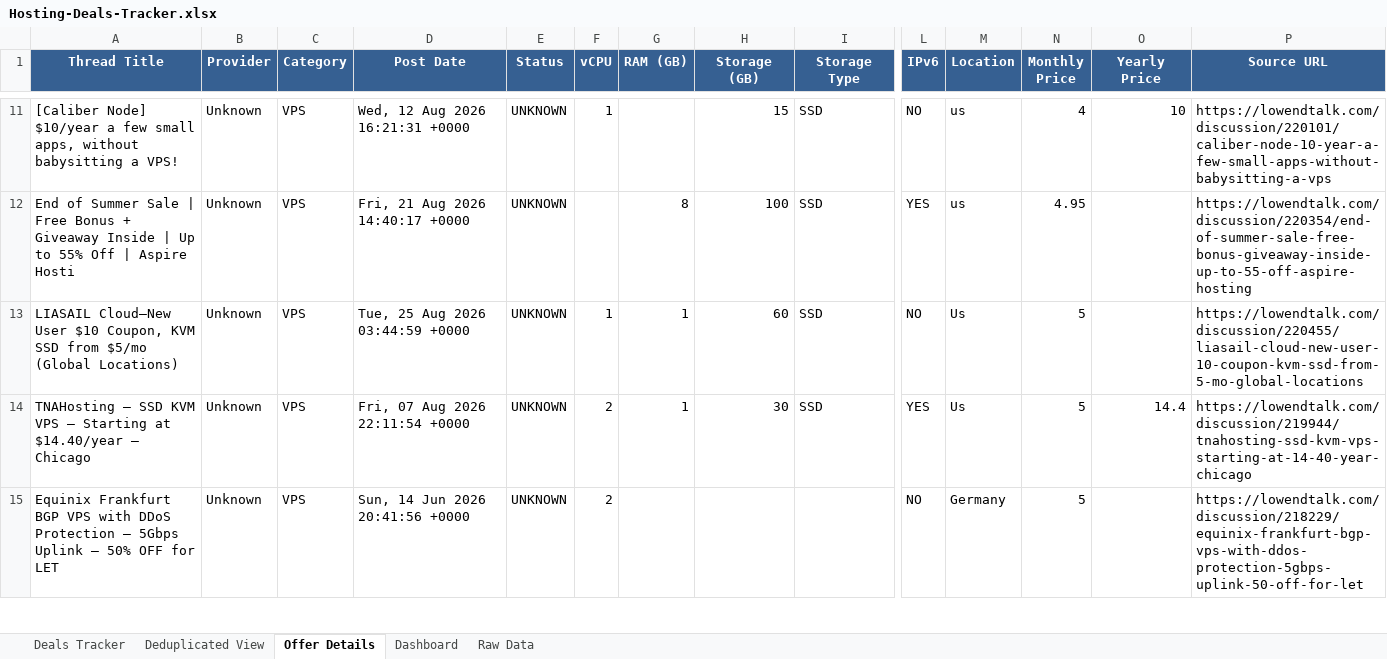
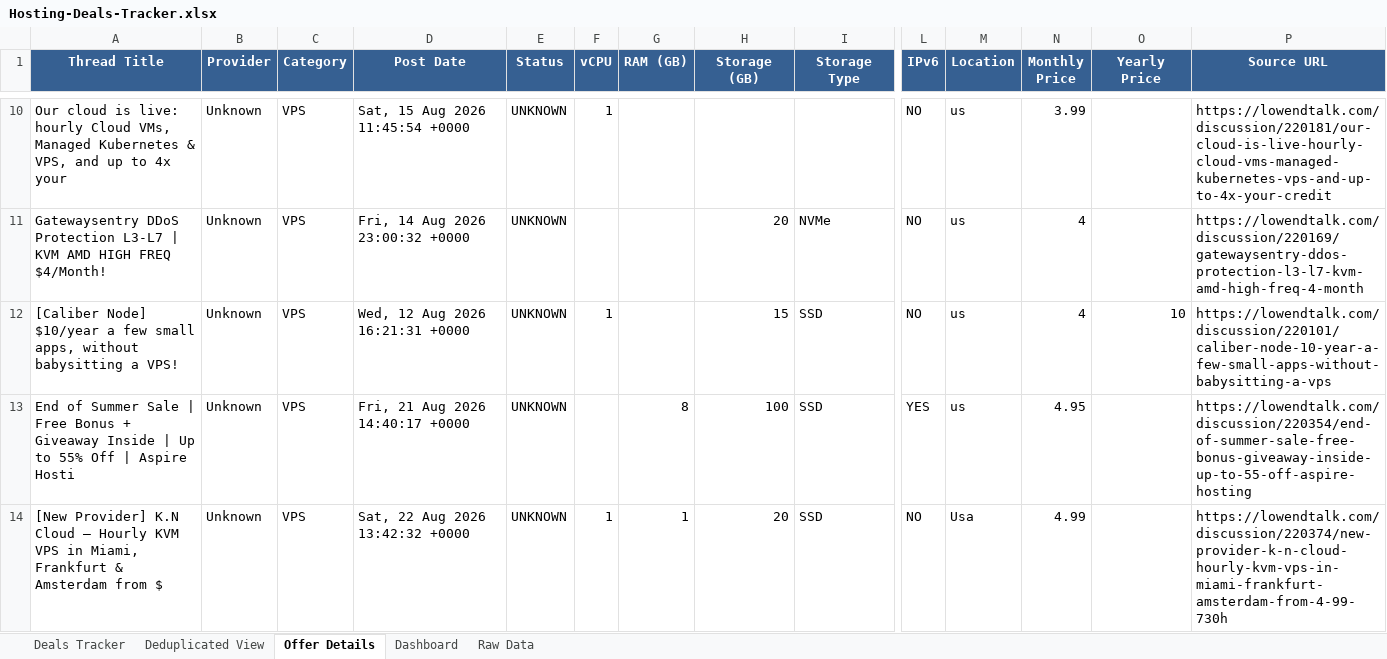
Before and after one commit to bojak83318/hosting-deals-tracker, an Excel workbook: output/Hosting-Deals-Tracker.xlsx, sheet Offer Details, drawn as a sheet; only a part is shown, gaps mark what is left out; values as stored, in another font and other column widths than the file's, no borders; removed rows and columns are numbered as before the commit, all else as after; rows hold the shown columns only; the diff covers the shown part only; the diff names each change by its address in the sheet, - before the commit and + after, or states it on an @@ line.

```diff
--- a/output/Hosting-Deals-Tracker.xlsx (sheet Offer Details)
+++ b/output/Hosting-Deals-Tracker.xlsx (sheet Offer Details)
+row 10: Our cloud is live: hourly Cloud VMs, Managed Kubernetes & VPS, and up to 4x your | Unknown | VPS | Sat, 15 Aug 2026 11:45:54 +0000 | UNKNOWN | 1 |  |  |  | NO | us | 3.99 |  | https://lowendtalk.com/discussion/220181/our-cloud-is-live-hourly-cloud-vms-managed-kubernetes-vps-and-up-to-4x-your-credit
+row 11: Gatewaysentry DDoS Protection L3-L7 | KVM AMD HIGH FREQ $4/Month! | Unknown | VPS | Fri, 14 Aug 2026 23:00:32 +0000 | UNKNOWN |  |  | 20 | NVMe | NO | us | 4 |  | https://lowendtalk.com/discussion/220169/gatewaysentry-ddos-protection-l3-l7-kvm-amd-high-freq-4-month
-A14 (Thread Title): LIASAIL Cloud–New User $10 Coupon, KVM SSD from $5/mo (Global Locations)
+A14 (Thread Title): [New Provider] K.N Cloud — Hourly KVM VPS in Miami, Frankfurt & Amsterdam from $
-D14 (Post Date): Tue, 25 Aug 2026 03:44:59 +0000
+D14 (Post Date): Sat, 22 Aug 2026 13:42:32 +0000
-H14 (Storage (GB)): 60
+H14 (Storage (GB)): 20
-M14 (Location): Us
+M14 (Location): Usa
-N14 (Monthly Price): 5
+N14 (Monthly Price): 4.99
-P14 (Source URL): https://lowendtalk.com/discussion/220455/liasail-cloud-new-user-10-coupon-kvm-ssd-from-5-mo-global-locations
+P14 (Source URL): https://lowendtalk.com/discussion/220374/new-provider-k-n-cloud-hourly-kvm-vps-in-miami-frankfurt-amsterdam-from-4-99-730h
-row 14: TNAHosting – SSD KVM VPS – Starting at $14.40/year – Chicago | Unknown | VPS | Fri, 07 Aug 2026 22:11:54 +0000 | UNKNOWN | 2 | 1 | 30 | SSD | YES | Us | 5 | 14.4 | https://lowendtalk.com/discussion/219944/tnahosting-ssd-kvm-vps-starting-at-14-40-year-chicago
-row 15: Equinix Frankfurt BGP VPS with DDoS Protection – 5Gbps Uplink – 50% OFF for LET | Unknown | VPS | Sun, 14 Jun 2026 20:41:56 +0000 | UNKNOWN | 2 |  |  |  | NO | Germany | 5 |  | https://lowendtalk.com/discussion/218229/equinix-frankfurt-bgp-vps-with-ddos-protection-5gbps-uplink-50-off-for-let
```
Also changed, not shown: 10 added rows, 11 removed rows and 20 edited cells elsewhere in this sheet, sheet Raw Data, sheet Deals Tracker, sheet Deduplicated View, sheet Dashboard, 1 other file.
